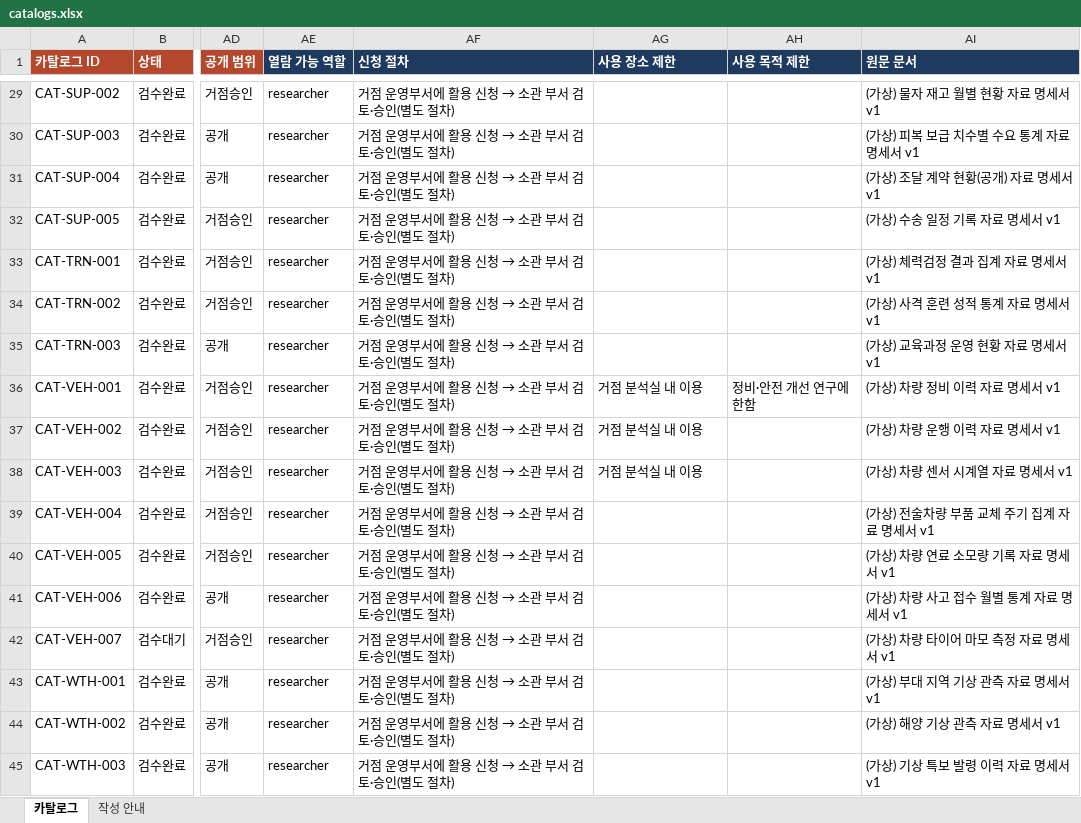
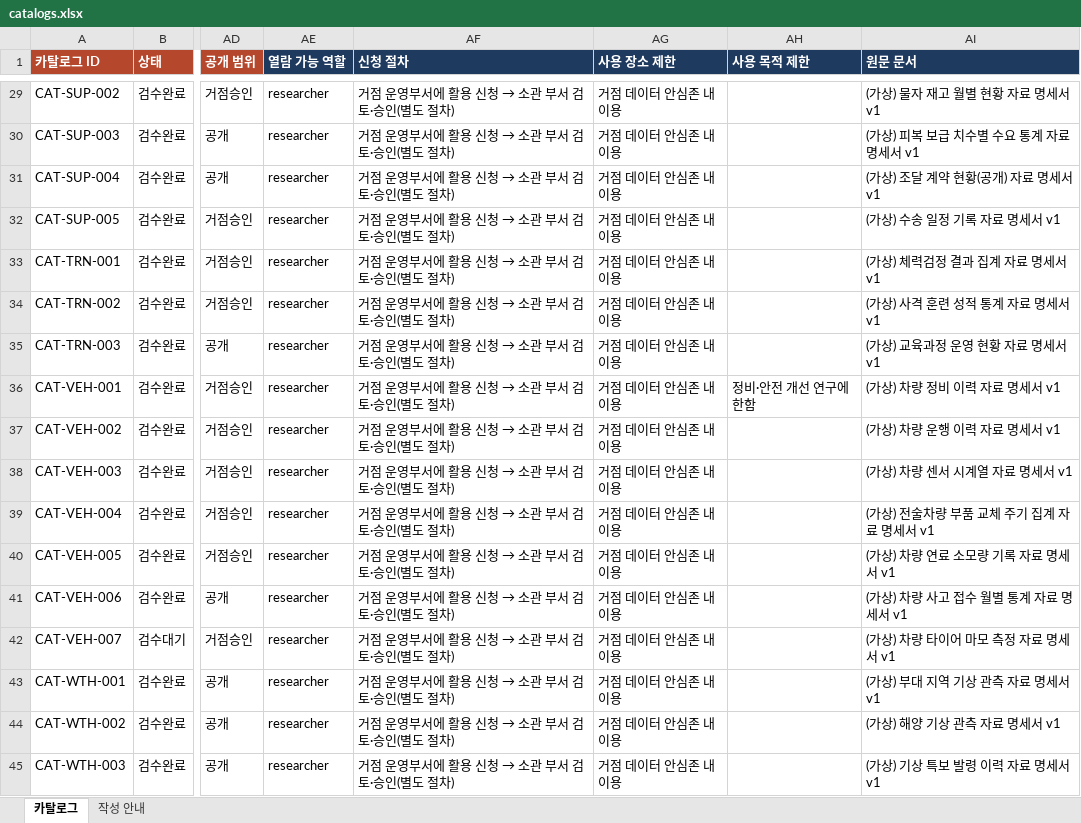
Before and after one commit to SORAKIM-code/sora, an Excel workbook: data/catalogs.xlsx, sheet 카탈로그, drawn as a sheet; only a part is shown, gaps mark what is left out; values as stored, in another font and other column widths than the file's, no borders; the diff covers the shown part only; the diff names each change by its address in the sheet, - before the commit and + after, or states it on an @@ line.

Commit message:
모든 카탈로그의 사용 장소 제한을 '거점 데이터 안심존 내 이용'으로 변경
- 가상 카탈로그 기본값에 사용 장소 제한 추가(44건 모두 적용), 기존 '거점 분석실 내 이용' 6건도 변경
- 견본 엑셀 다시 생성

```diff
--- a/data/catalogs.xlsx (sheet 카탈로그)
+++ b/data/catalogs.xlsx (sheet 카탈로그)
-AG29:AG35 (사용 장소 제한): (empty)
+AG29:AG35 (사용 장소 제한): 거점 데이터 안심존 내 이용
-AG36:AG38 (사용 장소 제한): 거점 분석실 내 이용
+AG36:AG38 (사용 장소 제한): 거점 데이터 안심존 내 이용
-AG39:AG45 (사용 장소 제한): (empty)
+AG39:AG45 (사용 장소 제한): 거점 데이터 안심존 내 이용
```
Also changed, not shown: 27 edited cells elsewhere in this sheet, 1 other file.
